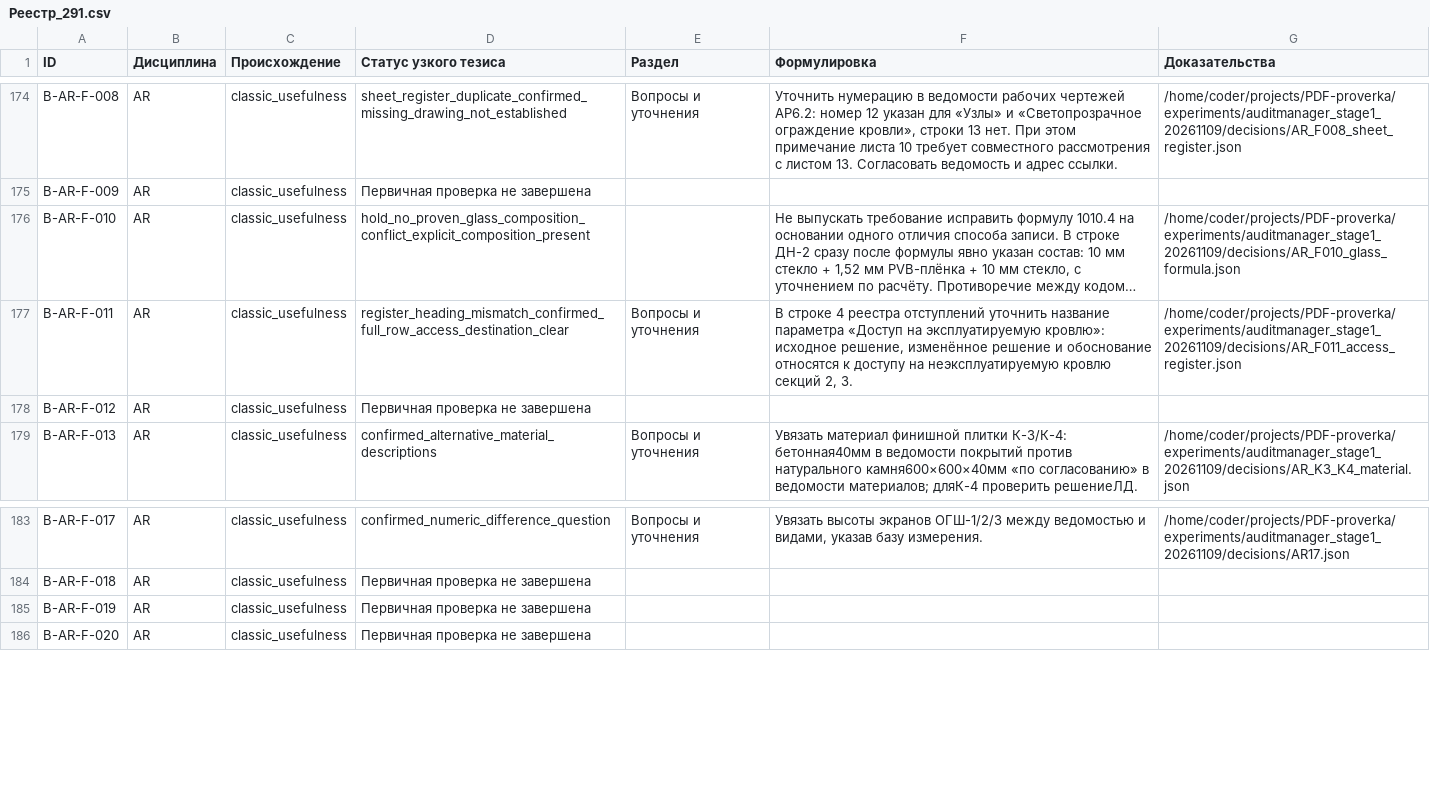
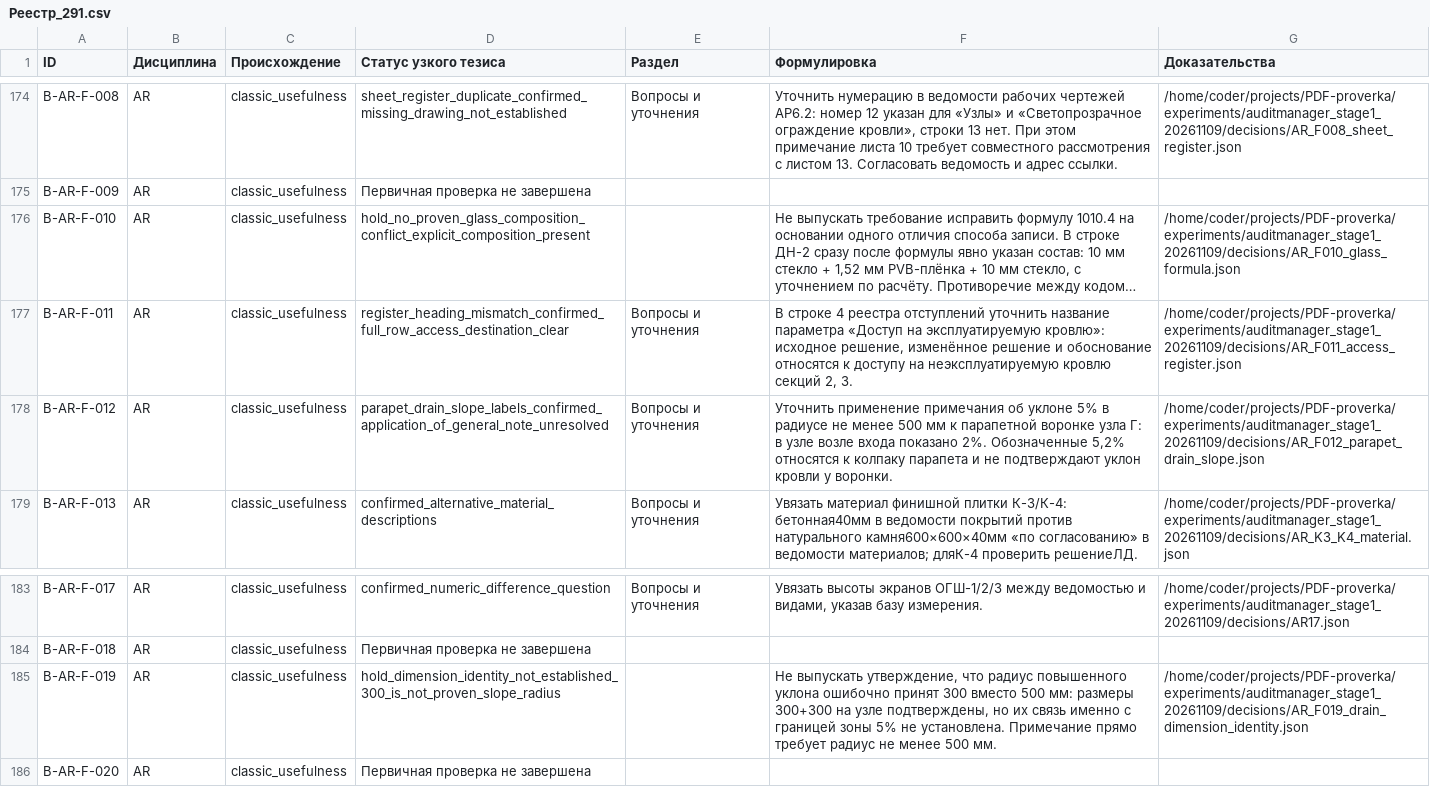
Before and after one commit to SU10KAZ/PDF-proverka, a CSV file: experiments/auditmanager_stage1_20261109/consolidated/Реестр_291.csv, drawn as a sheet; only a part is shown, gaps mark what is left out; long unchanged cells end in …; the diff names each change by its address in the sheet, - before the commit and + after, or states it on an @@ line.

```diff
--- a/experiments/auditmanager_stage1_20261109/consolidated/Реестр_291.csv
+++ b/experiments/auditmanager_stage1_20261109/consolidated/Реестр_291.csv
-D178 (Статус узкого тезиса): Первичная проверка не завершена
+D178 (Статус узкого тезиса): parapet_drain_slope_labels_confirmed_application_of_general_note_unresolved
-E178 (Раздел): (empty)
+E178 (Раздел): Вопросы и уточнения
-F178 (Формулировка): (empty)
+F178 (Формулировка): Уточнить применение примечания об уклоне 5% в радиусе не менее 500 мм к парапетной воронке узла Г: в узле возле входа показано 2%. Обозначенные 5,2% относятся к колпаку парапета и не подтверждают уклон кровли у воронки.
-G178 (Доказательства): (empty)
+G178 (Доказательства): /home/coder/projects/PDF-proverka/experiments/auditmanager_stage1_20261109/decisions/AR_F012_parapet_drain_slope.json
-D185 (Статус узкого тезиса): Первичная проверка не завершена
+D185 (Статус узкого тезиса): hold_dimension_identity_not_established_300_is_not_proven_slope_radius
-F185 (Формулировка): (empty)
+F185 (Формулировка): Не выпускать утверждение, что радиус повышенного уклона ошибочно принят 300 вместо 500 мм: размеры 300+300 на узле подтверждены, но их связь именно с границей зоны 5% не установлена. Примечание прямо требует радиус не менее 500 мм.
-G185 (Доказательства): (empty)
+G185 (Доказательства): /home/coder/projects/PDF-proverka/experiments/auditmanager_stage1_20261109/decisions/AR_F019_drain_dimension_identity.json
```
Also changed, not shown: 6 other files.
